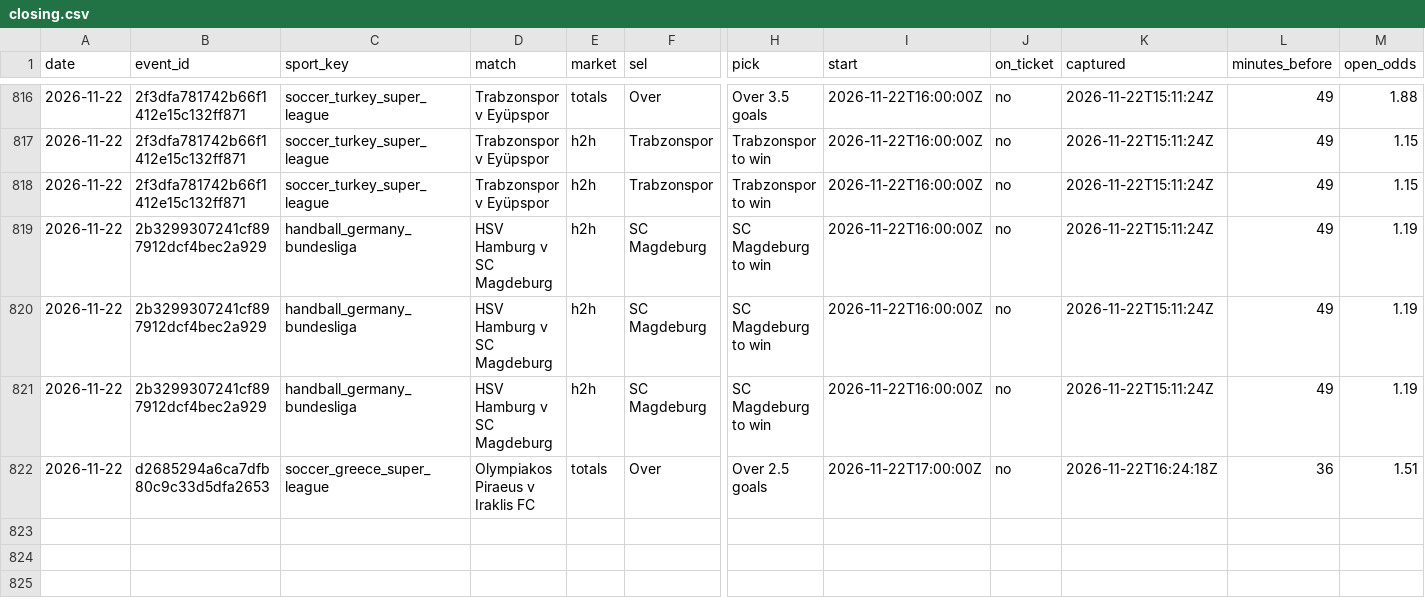
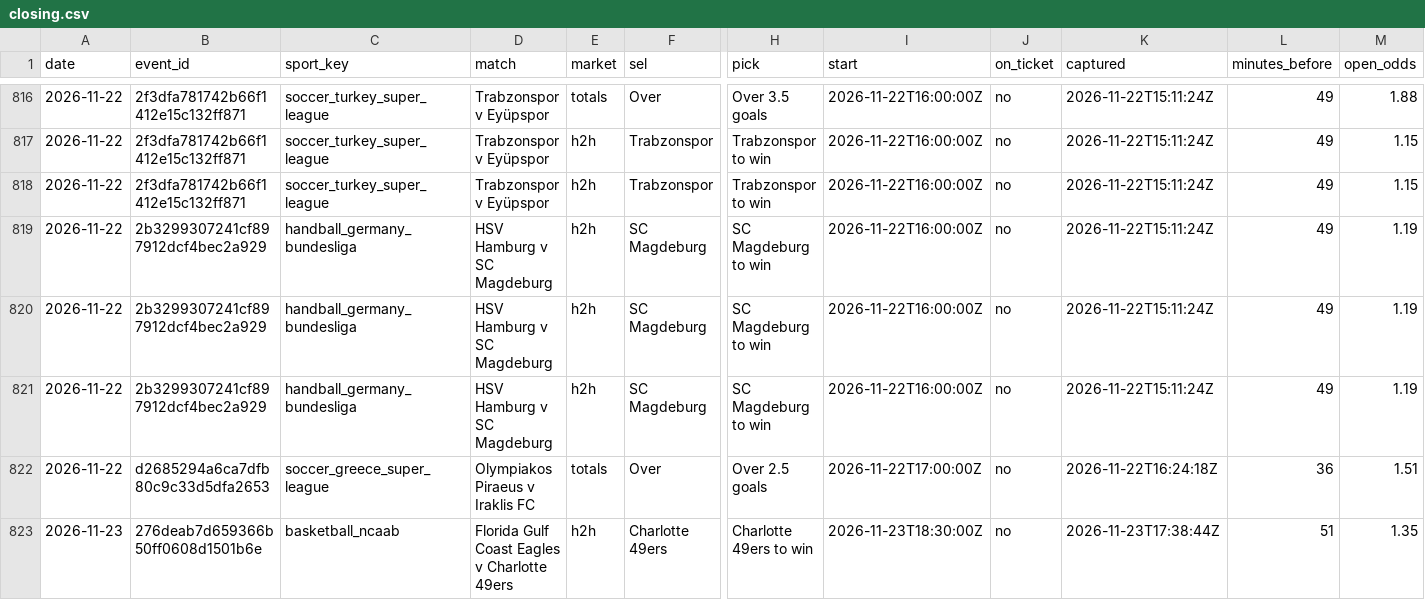
Before and after one commit to tralesmile/kockajse, a CSV file: data/closing.csv, drawn as a sheet; only a part is shown, gaps mark what is left out; rows hold the shown columns only; the diff names each change by its address in the sheet, - before the commit and + after, or states it on an @@ line.

Commit message:
Update closing prices

```diff
--- a/data/closing.csv
+++ b/data/closing.csv
+row 823: 2026-11-23 | 276deab7d659366b50ff0608d1501b6e | basketball_ncaab | Florida Gulf Coast Eagles v Charlotte 49ers | h2h | Charlotte 49ers | Charlotte 49ers to win | 2026-11-23T18:30:00Z | no | 2026-11-23T17:38:44Z | 51 | 1.35
```
Also changed, not shown: data/shadow.csv, 2 other files.
